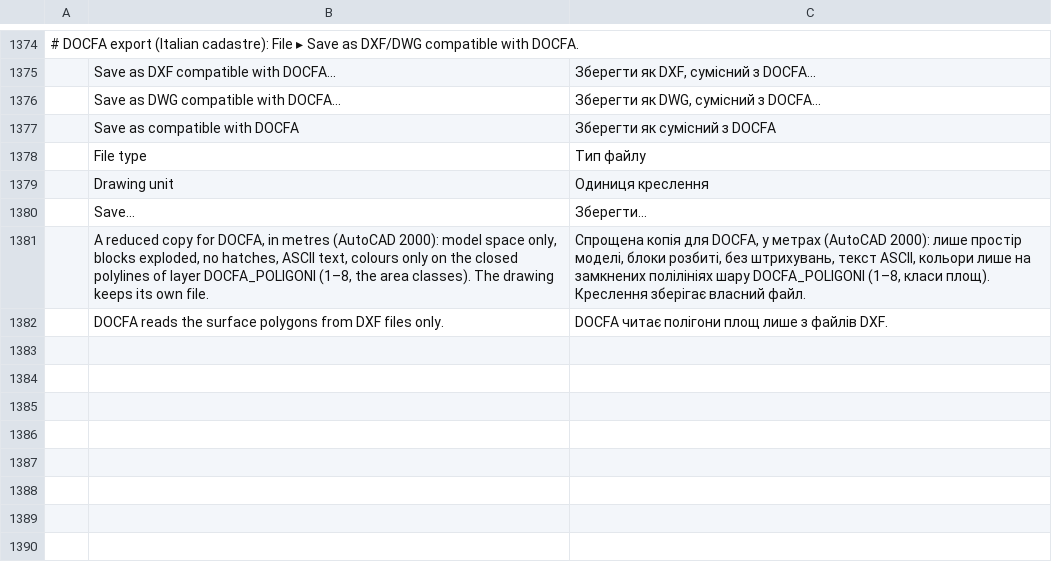
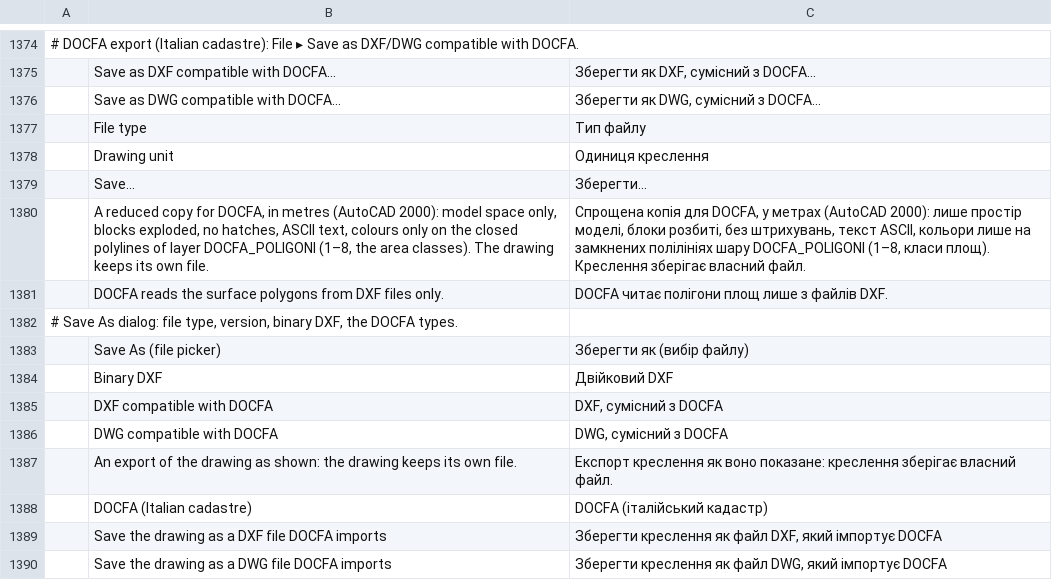
Before and after one commit to JareckiJ/cadcraft, a TSV file: crates/ui-egui/src/i18n/uk.tsv, drawn as a sheet; only a part is shown, gaps mark what is left out.

```diff
--- a/crates/ui-egui/src/i18n/uk.tsv
+++ b/crates/ui-egui/src/i18n/uk.tsv
@@ -1376,3 +1376,2 @@
 	Save as DWG compatible with DOCFA...	Зберегти як DWG, сумісний з DOCFA...
-	Save as compatible with DOCFA	Зберегти як сумісний з DOCFA
 	File type	Тип файлу
@@ -1382 +1381,10 @@
 	DOCFA reads the surface polygons from DXF files only.	DOCFA читає полігони площ лише з файлів DXF.
+# Save As dialog: file type, version, binary DXF, the DOCFA types.
+	Save As (file picker)	Зберегти як (вибір файлу)
+	Binary DXF	Двійковий DXF
+	DXF compatible with DOCFA	DXF, сумісний з DOCFA
+	DWG compatible with DOCFA	DWG, сумісний з DOCFA
+	An export of the drawing as shown: the drawing keeps its own file.	Експорт креслення як воно показане: креслення зберігає власний файл.
+	DOCFA (Italian cadastre)	DOCFA (італійський кадастр)
+	Save the drawing as a DXF file DOCFA imports	Зберегти креслення як файл DXF, який імпортує DOCFA
+	Save the drawing as a DWG file DOCFA imports	Зберегти креслення як файл DWG, який імпортує DOCFA
```
Also changed, not shown: crates/ui-egui/src/i18n/it.tsv, 12 other files.
